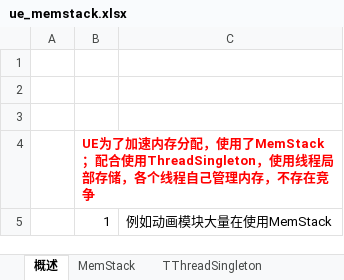
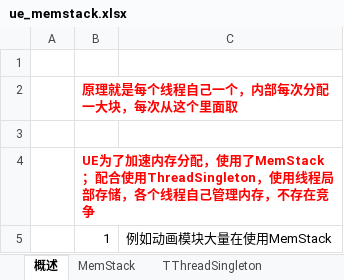
Before and after one commit to guanzhongdaoke/ue, an Excel workbook: doc/ue_memstack.xlsx, sheet 概述, drawn as a sheet; values as stored, in another font and other column widths than the file's, no borders; the diff names each change by its address in the sheet, - before the commit and + after, or states it on an @@ line.

```diff
--- a/doc/ue_memstack.xlsx (sheet 概述)
+++ b/doc/ue_memstack.xlsx (sheet 概述)
-B2: (empty)
+B2: 原理就是每个线程自己一个，内部每次分配一大块，每次从这个里面取
```
Also changed, not shown: sheet MemStack, 2 other files.
